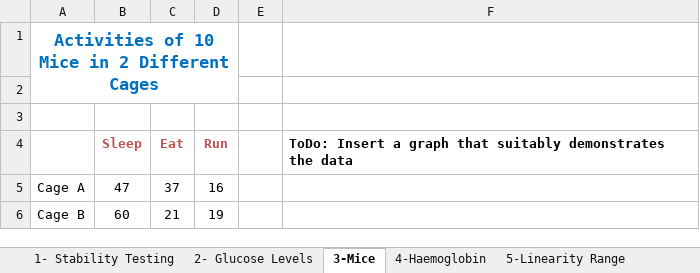
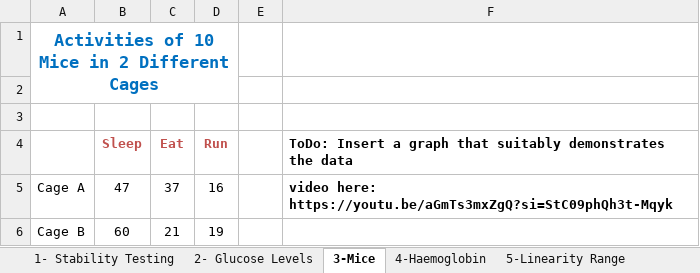
Before and after one commit to maireadmeagher/ICT-25, an Excel workbook: topicxx-wip/unit-4-labs-week-8/archives/Excel Data for Student Exercises.xlsx, sheet 3-Mice, drawn as a sheet; values as stored, in another font and other column widths than the file's, no borders; the diff names each change by its address in the sheet, - before the commit and + after, or states it on an @@ line.

```diff
--- a/topicxx-wip/unit-4-labs-week-8/archives/Excel Data for Student Exercises.xlsx (sheet 3-Mice)
+++ b/topicxx-wip/unit-4-labs-week-8/archives/Excel Data for Student Exercises.xlsx (sheet 3-Mice)
-F5: (empty)
+F5: video here: https://youtu.be/aGmTs3mxZgQ?si=StC09phQh3t-Mqyk
```
Also changed, not shown: sheet 6. Acid Base Reactions, sheet 2- Glucose Levels, sheet 4-Haemoglobin, sheet 5-Linearity Range, other sheet tabs, charts or pictures, 49 other files.
